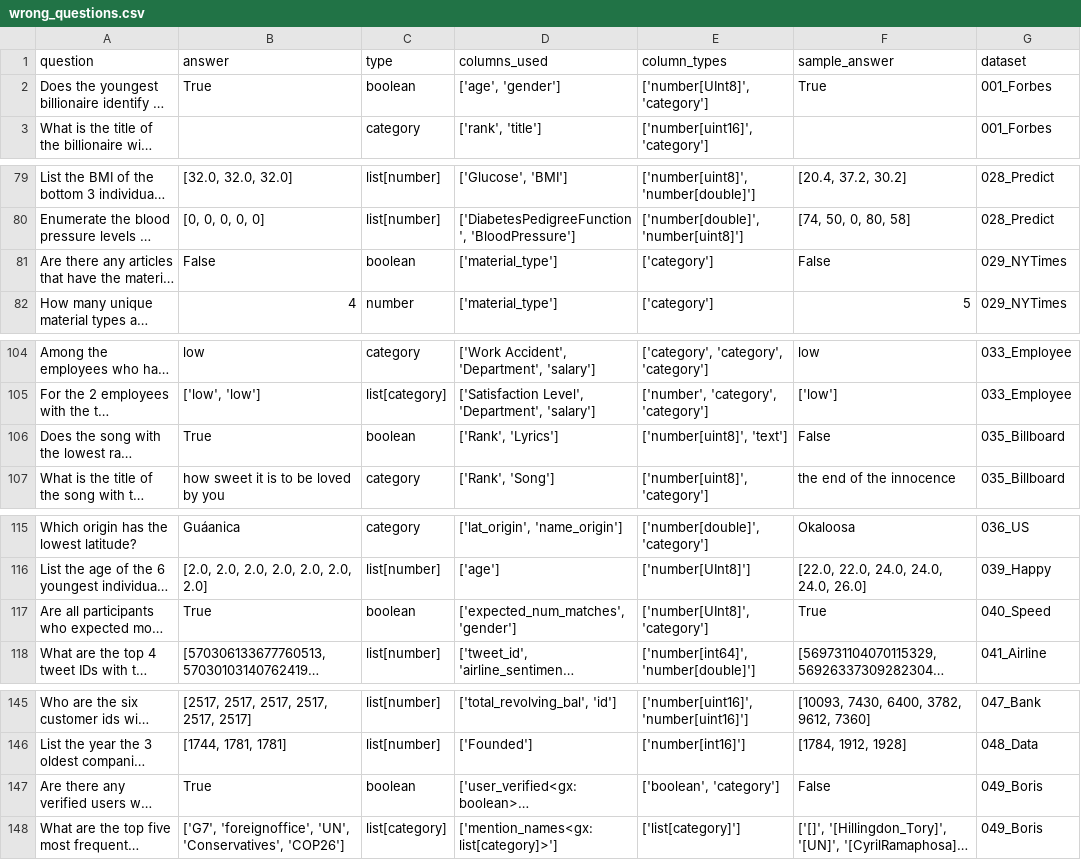
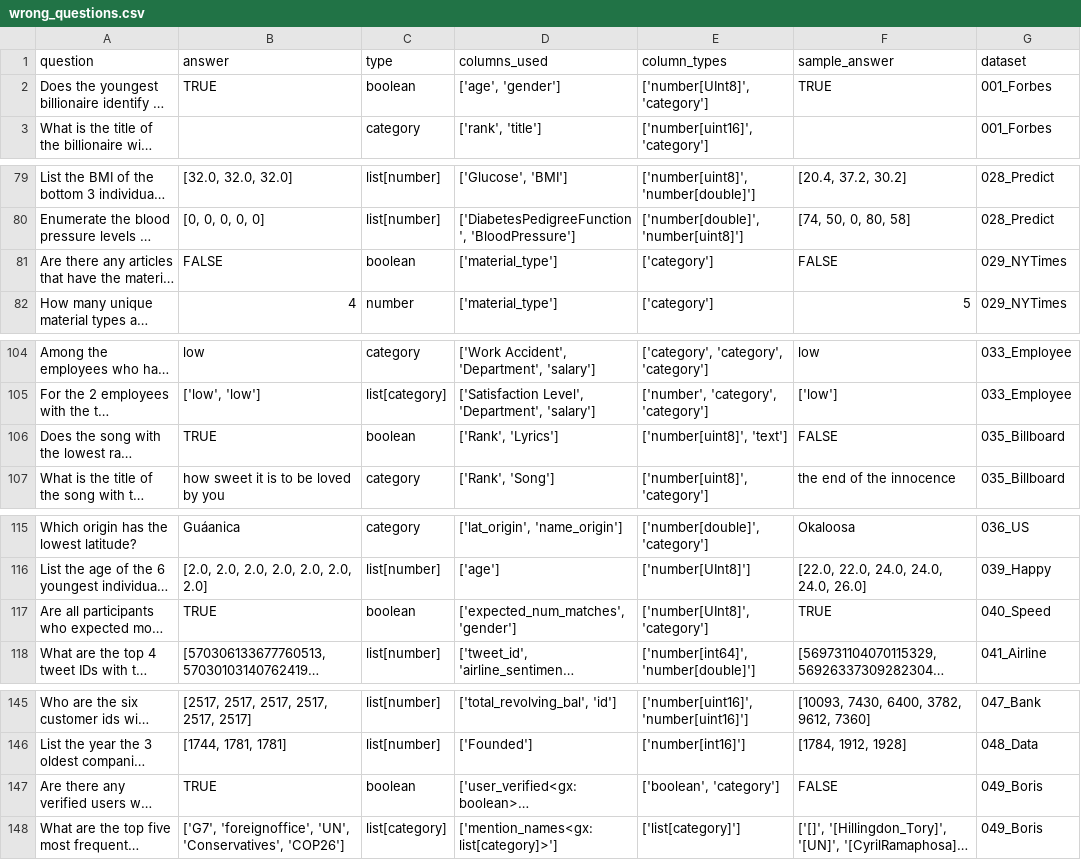
Before and after one commit to MehranSangrasi/SemEval-Task-8-Table_Answering, a CSV file: data/wrong_questions.csv, drawn as a sheet; only a part is shown, gaps mark what is left out; long unchanged cells end in …; the diff covers the shown part only; the diff names each change by its address in the sheet, - before the commit and + after, or states it on an @@ line.

```diff
--- a/data/wrong_questions.csv
+++ b/data/wrong_questions.csv
-B2 (answer): True
+B2 (answer): TRUE
-F2 (sample_answer): True
+F2 (sample_answer): TRUE
-B81 (answer): False
+B81 (answer): FALSE
-F81 (sample_answer): False
+F81 (sample_answer): FALSE
-B106 (answer): True
+B106 (answer): TRUE
-F106 (sample_answer): False
+F106 (sample_answer): FALSE
-B117 (answer): True
+B117 (answer): TRUE
-F117 (sample_answer): True
+F117 (sample_answer): TRUE
-B147 (answer): True
+B147 (answer): TRUE
-F147 (sample_answer): False
+F147 (sample_answer): FALSE
```
Also changed, not shown: 50 edited cells elsewhere in this file, 3 other files.
